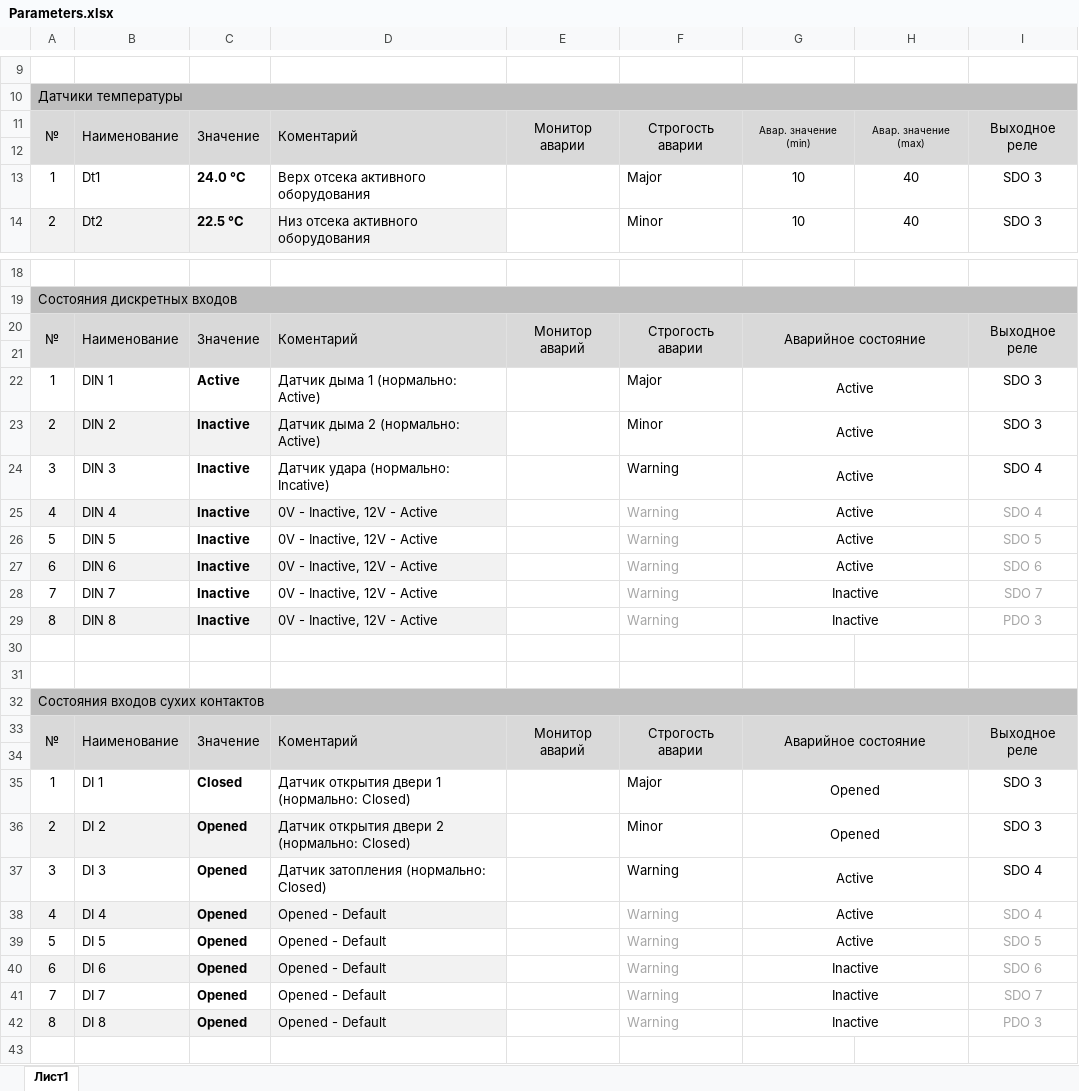
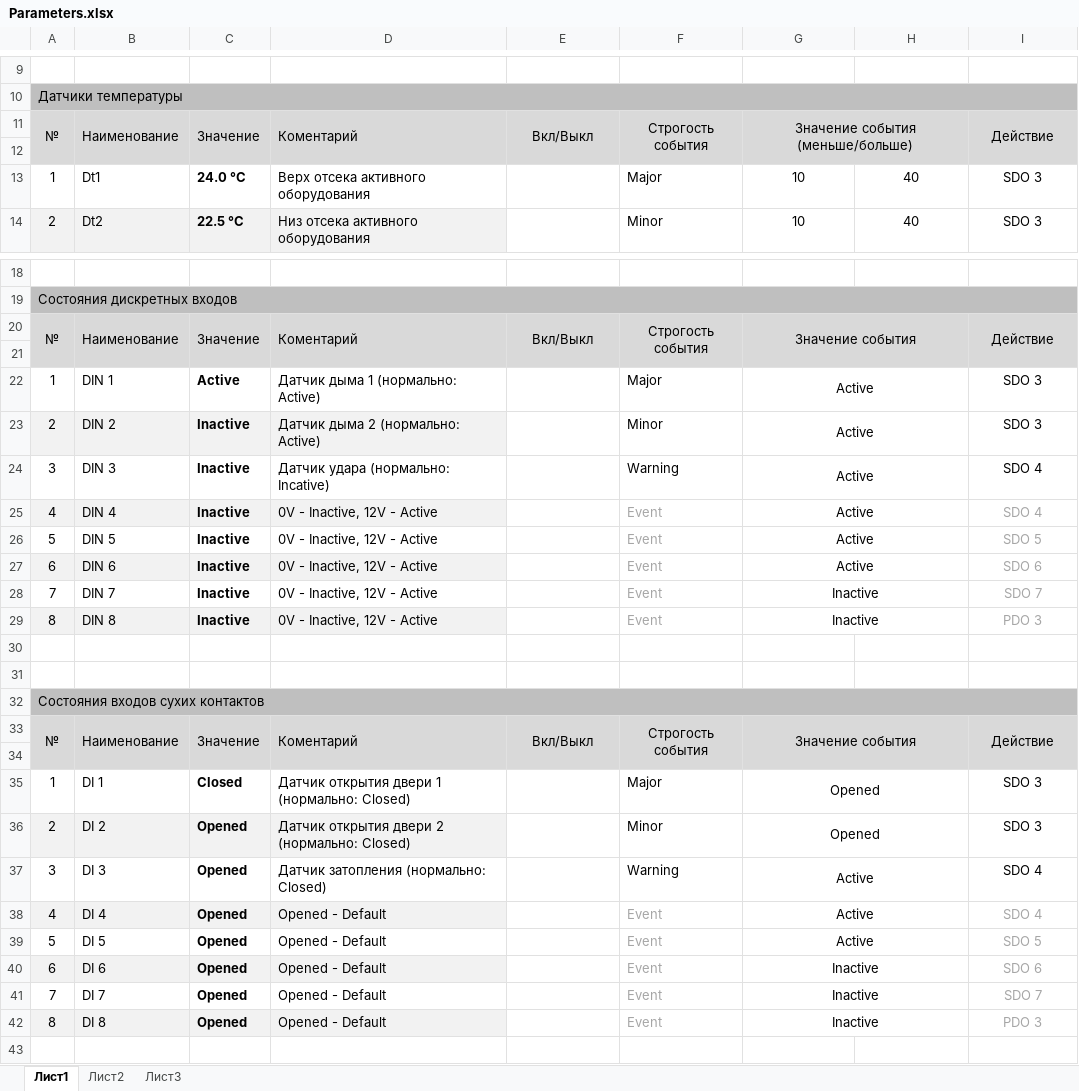
Before and after one commit to ComEngineering/Monitoring_Software, an Excel workbook: WEB_page_bootstrap-3.3.6-dist/PSD_Web_page/Parameters.xlsx, sheet Лист1, drawn as a sheet; only a part is shown, gaps mark what is left out; values as stored, in another font and other column widths than the file's, no borders; removed rows and columns are numbered as before the commit, all else as after; the diff covers the shown part only; the diff names each change by its address in the sheet, - before the commit and + after, or states it on an @@ line.

```diff
--- a/WEB_page_bootstrap-3.3.6-dist/PSD_Web_page/Parameters.xlsx (sheet Лист1)
+++ b/WEB_page_bootstrap-3.3.6-dist/PSD_Web_page/Parameters.xlsx (sheet Лист1)
+sheet tab: Лист2
+sheet tab: Лист3
-E11: Монитор аварии
+E11: Вкл/Выкл
-F11: Строгость аварии
+F11: Строгость события
-G11: Авар. значение (min)
+G11: Значение события (меньше/больше)
@@ G11 text size: larger @@
-G11:G12 merged
+G11:H12 merged
-H11: Авар. значение (max)
+H11: (empty)
-H11:H12 merged
-I11: Выходное реле
+I11: Действие
-E20: Монитор аварий
+E20: Вкл/Выкл
-F20: Строгость аварии
+F20: Строгость события
-G20: Аварийное состояние
+G20: Значение события
-I20: Выходное реле
+I20: Действие
-F25:F29: Warning
+F25:F29: Event
-E33: Монитор аварий
+E33: Вкл/Выкл
-F33: Строгость аварии
+F33: Строгость события
-G33: Аварийное состояние
+G33: Значение события
-I33: Выходное реле
+I33: Действие
-F38:F42: Warning
+F38:F42: Event
```
Also changed, not shown: 44 added rows, 39 edited cells, cell formats and merged cells elsewhere in this sheet, 4 other files.
